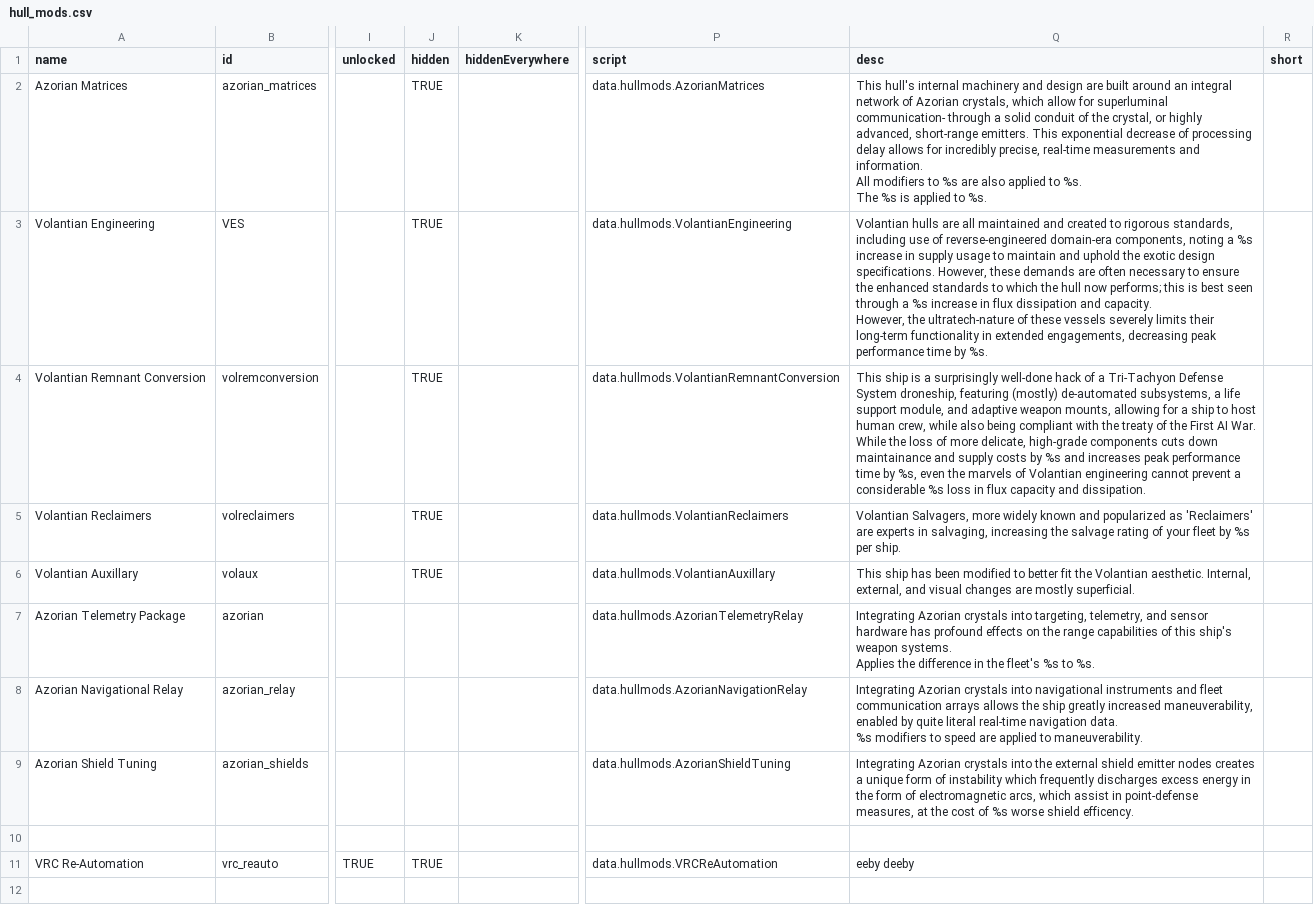
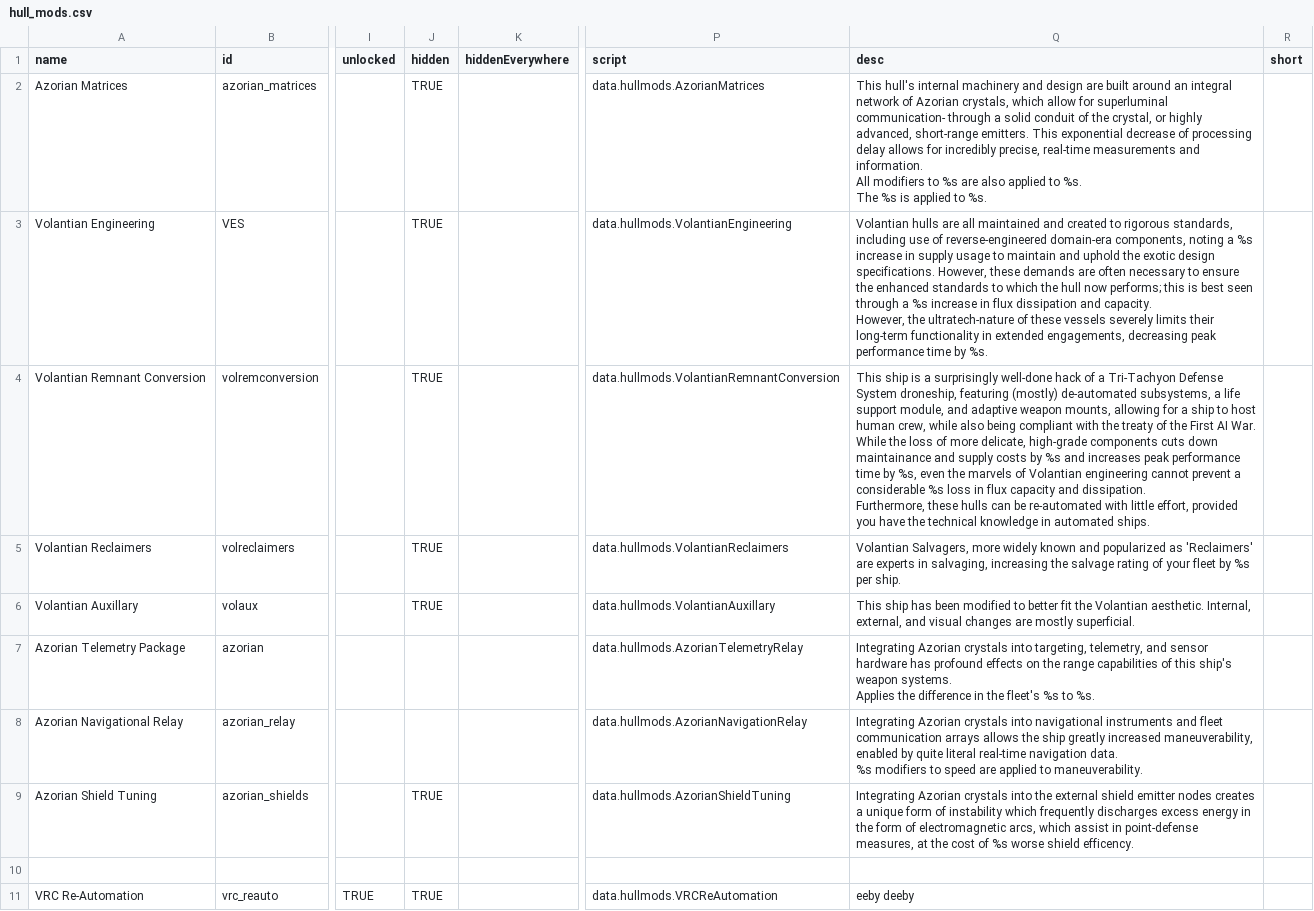
Before and after one commit to TouchOfVanilla/Volantian-Starsector-Mod, a CSV file: data/hullmods/hull_mods.csv, drawn as a sheet; only a part is shown, gaps mark what is left out; ↵ is a line break in a cell; the diff names each change by its address in the sheet, - before the commit and + after, or states it on an @@ line.

```diff
--- a/data/hullmods/hull_mods.csv
+++ b/data/hullmods/hull_mods.csv
-Q4 (desc): …and dissipation.
+Q4 (desc): …and dissipation. ↵ Furthermore, these hulls can be re-automated with little effort, provided you have the technical knowledge in automated ships.
-J9 (hidden): (empty)
+J9 (hidden): TRUE
```
Also changed, not shown: 22 other files.
